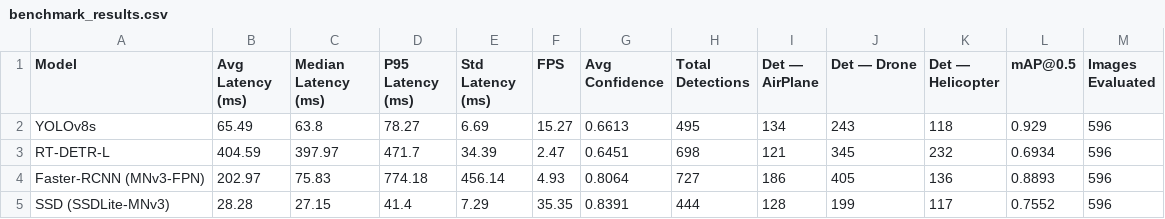
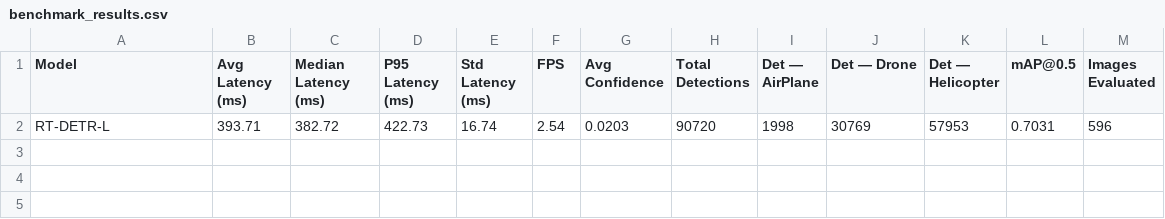
Before and after one commit to 404Nikhil/drone-detection-models, a CSV file: benchmark_results.csv, drawn as a sheet.

```diff
--- a/benchmark_results.csv
+++ b/benchmark_results.csv
@@ -1,5 +1,2 @@
 Model,Avg Latency (ms),Median Latency (ms),P95 Latency (ms),Std Latency (ms),FPS,Avg Confidence,Total Detections,Det — AirPlane,Det — Drone,Det — Helicopter,mAP@0.5,Images Evaluated
-YOLOv8s,65.49,63.8,78.27,6.69,15.27,0.6613,495,134,243,118,0.929,596
-RT-DETR-L,404.59,397.97,471.7,34.39,2.47,0.6451,698,121,345,232,0.6934,596
-Faster-RCNN (MNv3-FPN),202.97,75.83,774.18,456.14,4.93,0.8064,727,186,405,136,0.8893,596
-SSD (SSDLite-MNv3),28.28,27.15,41.4,7.29,35.35,0.8391,444,128,199,117,0.7552,596
+RT-DETR-L,393.71,382.72,422.73,16.74,2.54,0.0203,90720,1998,30769,57953,0.7031,596
```
Also changed, not shown: 9 other files.
